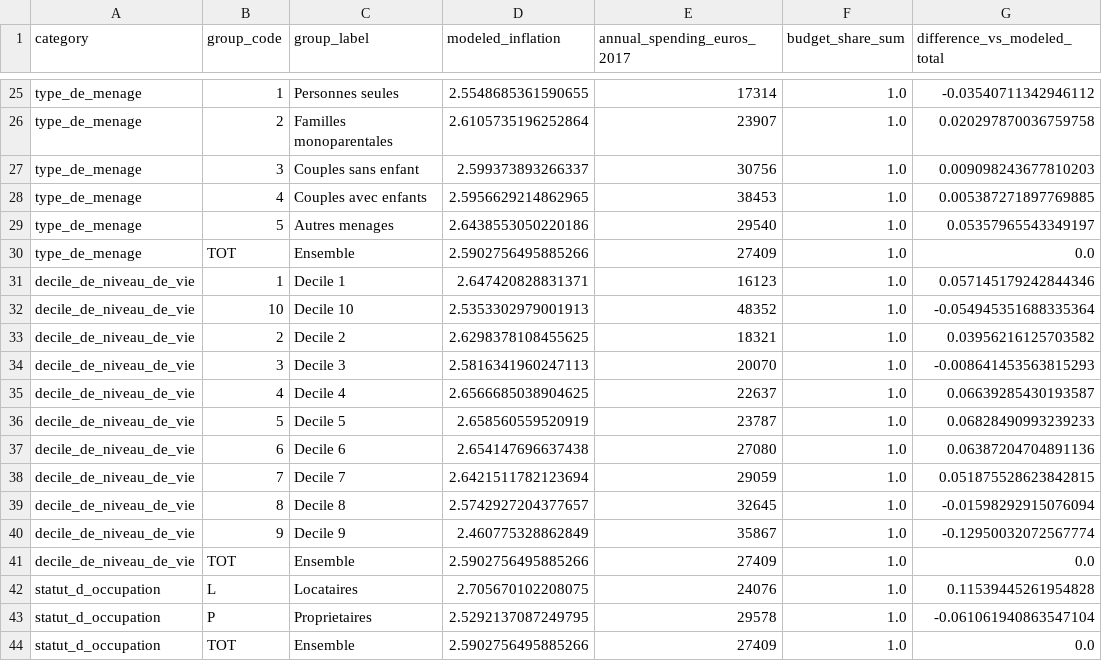
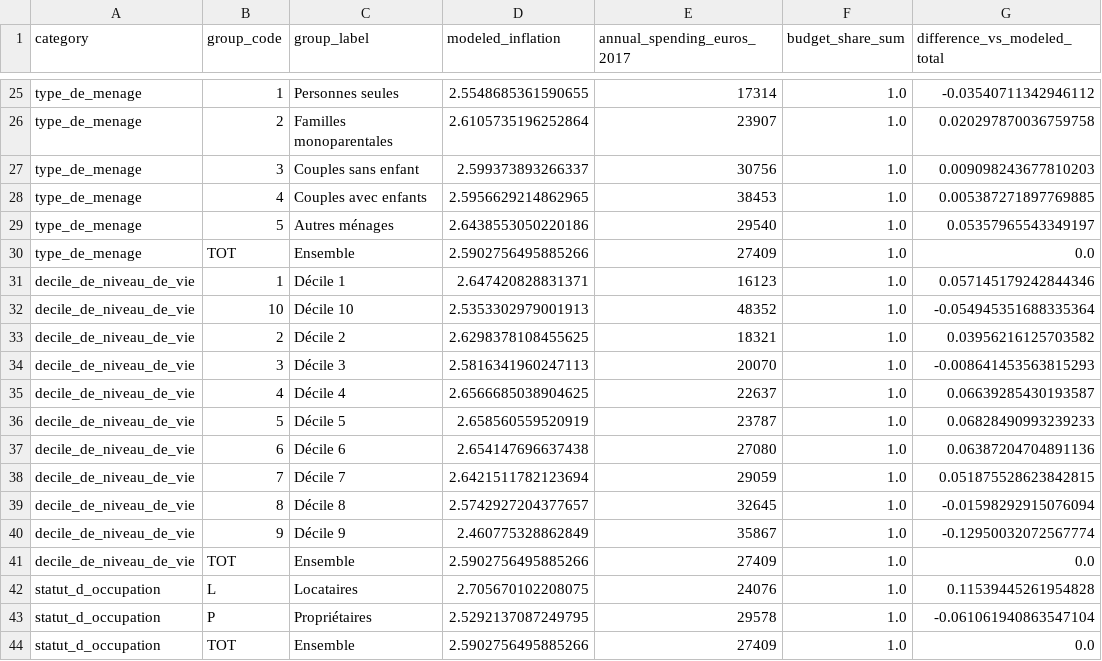
Before and after one commit to rm951/inflationDifferenciee2026, a CSV file: outputs/tables/inflation_par_categorie.csv, drawn as a sheet; only a part is shown, gaps mark what is left out; the diff covers the shown part only.

```diff
--- a/outputs/tables/inflation_par_categorie.csv
+++ b/outputs/tables/inflation_par_categorie.csv
@@ -28,17 +28,17 @@ type_de_menage,3,Couples sans enfant,2.599373893266337,30756,1.0,0.0090982436778
 type_de_menage,4,Couples avec enfants,2.5956629214862965,38453,1.0,0.005387271897769885
-type_de_menage,5,Autres menages,2.6438553050220186,29540,1.0,0.05357965543349197
+type_de_menage,5,Autres ménages,2.6438553050220186,29540,1.0,0.05357965543349197
 type_de_menage,TOT,Ensemble,2.5902756495885266,27409,1.0,0.0
-decile_de_niveau_de_vie,1,Decile 1,2.647420828831371,16123,1.0,0.057145179242844346
-decile_de_niveau_de_vie,10,Decile 10,2.5353302979001913,48352,1.0,-0.054945351688335364
-decile_de_niveau_de_vie,2,Decile 2,2.6298378108455625,18321,1.0,0.03956216125703582
-decile_de_niveau_de_vie,3,Decile 3,2.5816341960247113,20070,1.0,-0.008641453563815293
-decile_de_niveau_de_vie,4,Decile 4,2.6566685038904625,22637,1.0,0.06639285430193587
-decile_de_niveau_de_vie,5,Decile 5,2.658560559520919,23787,1.0,0.06828490993239233
-decile_de_niveau_de_vie,6,Decile 6,2.654147696637438,27080,1.0,0.06387204704891136
-decile_de_niveau_de_vie,7,Decile 7,2.6421511782123694,29059,1.0,0.051875528623842815
-decile_de_niveau_de_vie,8,Decile 8,2.5742927204377657,32645,1.0,-0.01598292915076094
-decile_de_niveau_de_vie,9,Decile 9,2.460775328862849,35867,1.0,-0.12950032072567774
+decile_de_niveau_de_vie,1,Décile 1,2.647420828831371,16123,1.0,0.057145179242844346
+decile_de_niveau_de_vie,10,Décile 10,2.5353302979001913,48352,1.0,-0.054945351688335364
+decile_de_niveau_de_vie,2,Décile 2,2.6298378108455625,18321,1.0,0.03956216125703582
+decile_de_niveau_de_vie,3,Décile 3,2.5816341960247113,20070,1.0,-0.008641453563815293
+decile_de_niveau_de_vie,4,Décile 4,2.6566685038904625,22637,1.0,0.06639285430193587
+decile_de_niveau_de_vie,5,Décile 5,2.658560559520919,23787,1.0,0.06828490993239233
+decile_de_niveau_de_vie,6,Décile 6,2.654147696637438,27080,1.0,0.06387204704891136
+decile_de_niveau_de_vie,7,Décile 7,2.6421511782123694,29059,1.0,0.051875528623842815
+decile_de_niveau_de_vie,8,Décile 8,2.5742927204377657,32645,1.0,-0.01598292915076094
+decile_de_niveau_de_vie,9,Décile 9,2.460775328862849,35867,1.0,-0.12950032072567774
 decile_de_niveau_de_vie,TOT,Ensemble,2.5902756495885266,27409,1.0,0.0
 statut_d_occupation,L,Locataires,2.705670102208075,24076,1.0,0.11539445261954828
-statut_d_occupation,P,Proprietaires,2.5292137087249795,29578,1.0,-0.061061940863547104
+statut_d_occupation,P,Propriétaires,2.5292137087249795,29578,1.0,-0.061061940863547104
 statut_d_occupation,TOT,Ensemble,2.5902756495885266,27409,1.0,0.0
```
Also changed, not shown: 6 edited cells elsewhere in this file, outputs/tables/contributions_detaillees.csv, 11 other files.
